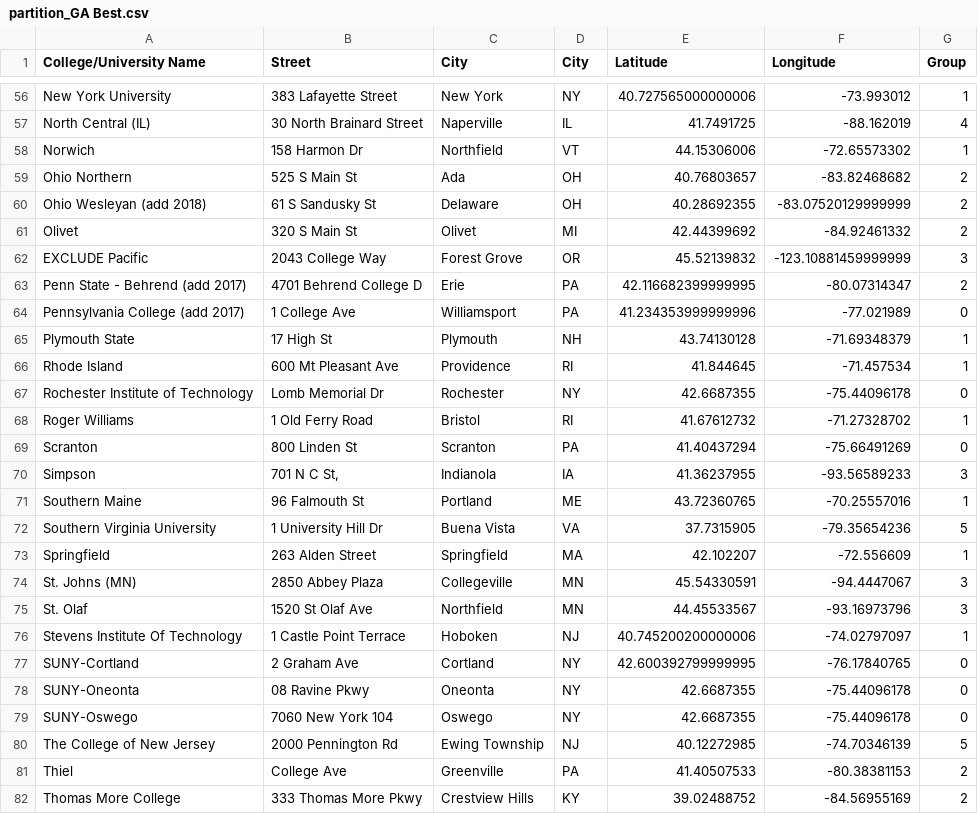
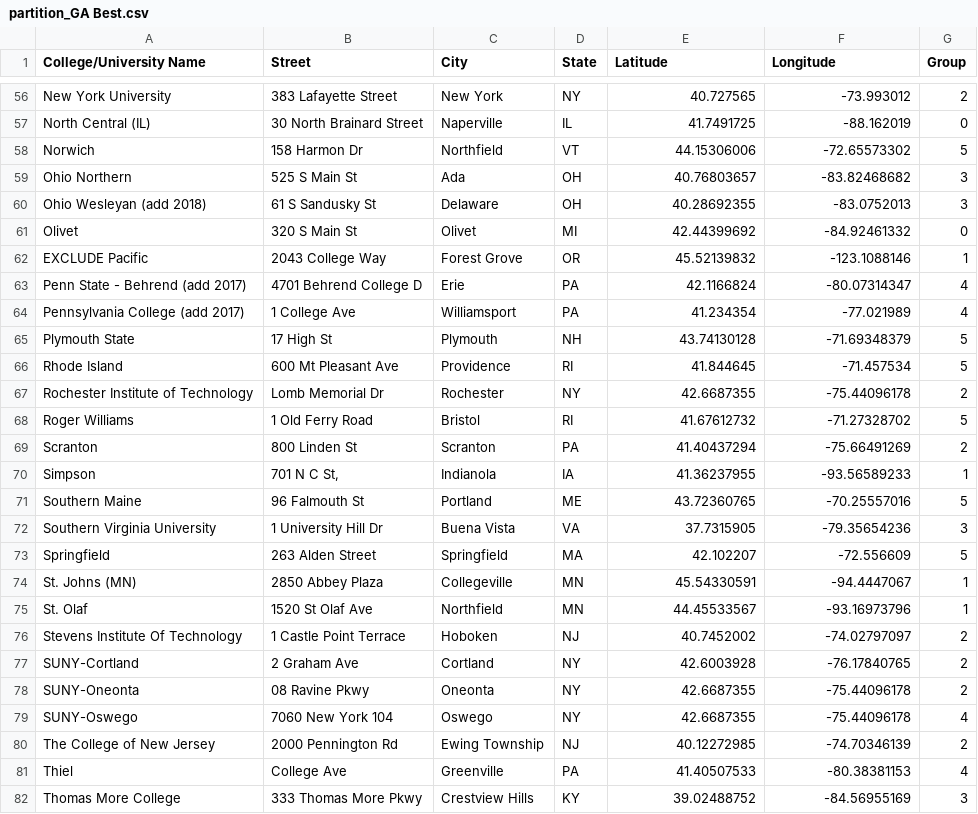
Before and after one commit to nathancarter/clustering-for-ncaa, a CSV file: partition_GA Best.csv, drawn as a sheet; only a part is shown, gaps mark what is left out; the diff covers the shown part only; the diff names each change by its address in the sheet, - before the commit and + after, or states it on an @@ line.

```diff
--- a/partition_GA Best.csv
+++ b/partition_GA Best.csv
-D1: City
+D1: State
-E56 (Latitude): 40.727565000000006
+E56 (Latitude): 40.727565
-G56 (Group): 1
+G56 (Group): 2
-G57 (Group): 4
+G57 (Group): 0
-G58 (Group): 1
+G58 (Group): 5
-G59:G60 (Group): 2
+G59:G60 (Group): 3
-F60 (Longitude): -83.07520129999999
+F60 (Longitude): -83.0752013
-G61 (Group): 2
+G61 (Group): 0
-F62 (Longitude): -123.10881459999999
+F62 (Longitude): -123.1088146
-G62 (Group): 3
+G62 (Group): 1
-E63 (Latitude): 42.116682399999995
+E63 (Latitude): 42.1166824
-G63 (Group): 2
+G63 (Group): 4
-E64 (Latitude): 41.234353999999996
+E64 (Latitude): 41.234354
-G64 (Group): 0
+G64 (Group): 4
-G65:G66 (Group): 1
+G65:G66 (Group): 5
-G67 (Group): 0
+G67 (Group): 2
-G68 (Group): 1
+G68 (Group): 5
-G69 (Group): 0
+G69 (Group): 2
-G70 (Group): 3
+G70 (Group): 1
-G71 (Group): 1
+G71 (Group): 5
-G72 (Group): 5
+G72 (Group): 3
-G73 (Group): 1
+G73 (Group): 5
-G74:G75 (Group): 3
+G74:G75 (Group): 1
-E76 (Latitude): 40.745200200000006
+E76 (Latitude): 40.7452002
-G76 (Group): 1
+G76 (Group): 2
-E77 (Latitude): 42.600392799999995
+E77 (Latitude): 42.6003928
-G77:G78 (Group): 0
+G77:G78 (Group): 2
-G79 (Group): 0
+G79 (Group): 4
-G80 (Group): 5
+G80 (Group): 2
-G81 (Group): 2
+G81 (Group): 4
-G82 (Group): 2
+G82 (Group): 3
```
Also changed, not shown: 81 edited cells elsewhere in this file, partition_NCAA Asgt.csv, partition_ND Asgt.csv, 9 other files.
